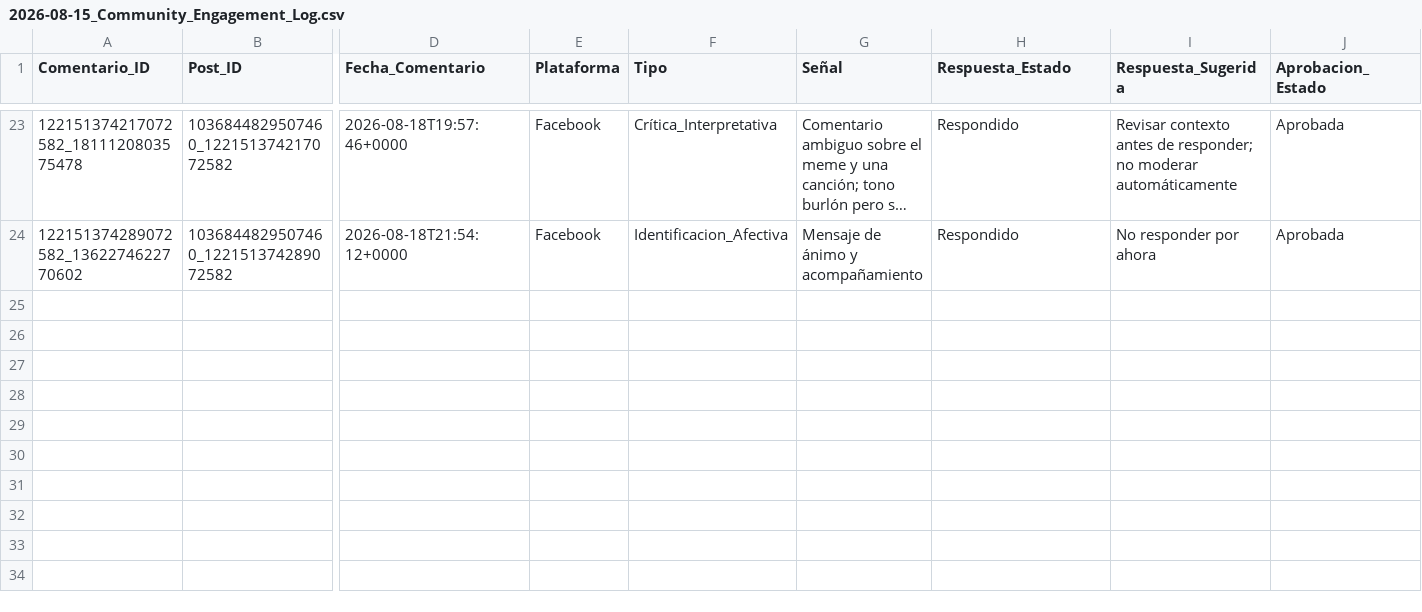
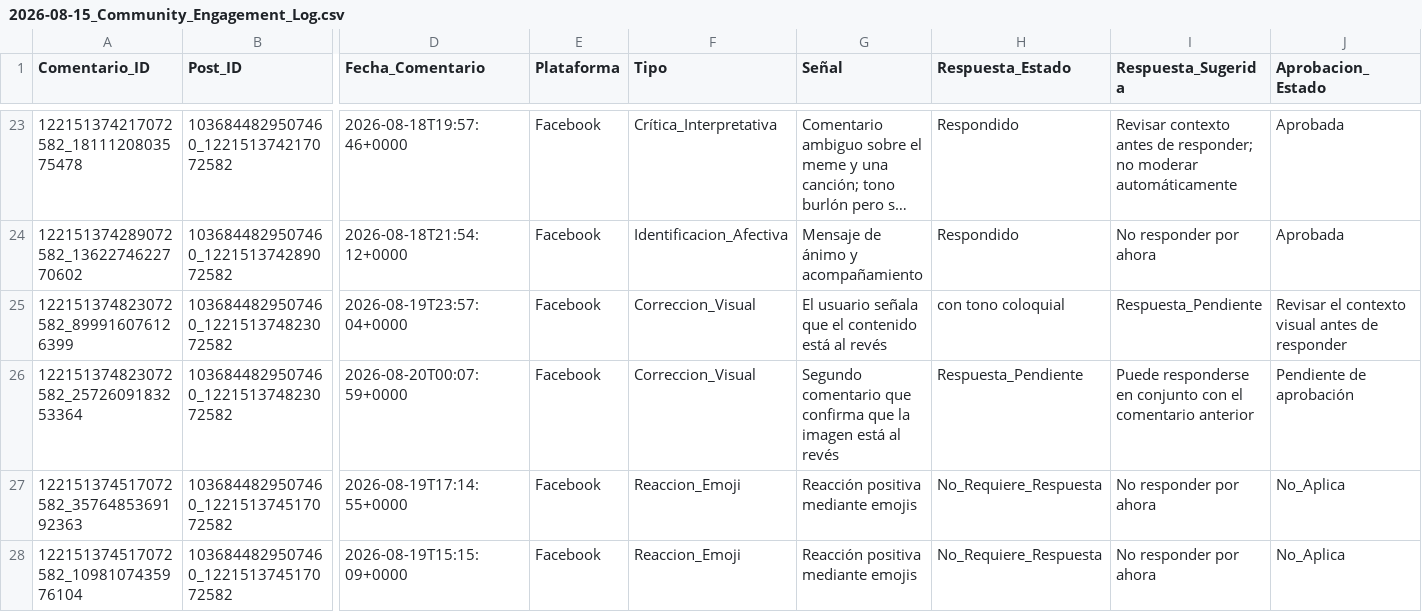
Before and after one commit to iomarketing09-sys/universe-sent-me-growth-os, a CSV file: Operations/Research/2026-08-15_Community_Engagement_Log.csv, drawn as a sheet; only a part is shown, gaps mark what is left out; long unchanged cells end in …; rows hold the shown columns only; the diff names each change by its address in the sheet, - before the commit and + after, or states it on an @@ line.

Commit message:
Review unanswered Facebook comments

```diff
--- a/Operations/Research/2026-08-15_Community_Engagement_Log.csv
+++ b/Operations/Research/2026-08-15_Community_Engagement_Log.csv
+row 25: 122151374823072582_899916076126399 | 1036844829507460_122151374823072582 | 2026-08-19T23:57:04+0000 | Facebook | Correccion_Visual | El usuario señala que el contenido está al revés | con tono coloquial | Respuesta_Pendiente | Revisar el contexto visual antes de responder
+row 26: 122151374823072582_2572609183253364 | 1036844829507460_122151374823072582 | 2026-08-20T00:07:59+0000 | Facebook | Correccion_Visual | Segundo comentario que confirma que la imagen está al revés | Respuesta_Pendiente | Puede responderse en conjunto con el comentario anterior | Pendiente de aprobación
+row 27: 122151374517072582_3576485369192363 | 1036844829507460_122151374517072582 | 2026-08-19T17:14:55+0000 | Facebook | Reaccion_Emoji | Reacción positiva mediante emojis | No_Requiere_Respuesta | No responder por ahora | No_Aplica
+row 28: 122151374517072582_1098107435976104 | 1036844829507460_122151374517072582 | 2026-08-19T15:15:09+0000 | Facebook | Reaccion_Emoji | Reacción positiva mediante emojis | No_Requiere_Respuesta | No responder por ahora | No_Aplica
```
Also changed, not shown: 3 other files.
